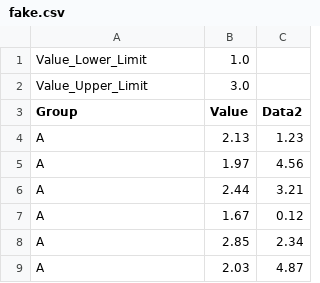
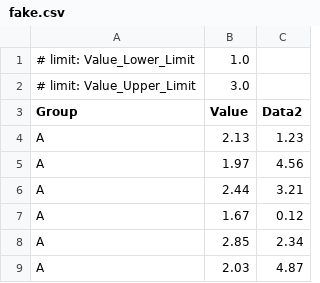
Before and after one commit to Kugeleis/exan, a CSV file: data/fake.csv, drawn as a sheet; only a part is shown.

Commit message:
feat: Make data loading more robust by parsing limits from comments

```diff
--- a/data/fake.csv
+++ b/data/fake.csv
@@ -1,3 +1,3 @@
-Value_Lower_Limit,1.0
-Value_Upper_Limit,3.0
+# limit: Value_Lower_Limit, 1.0
+# limit: Value_Upper_Limit, 3.0
 Group,Value,Data2
```
Also changed, not shown: 3 other files.
